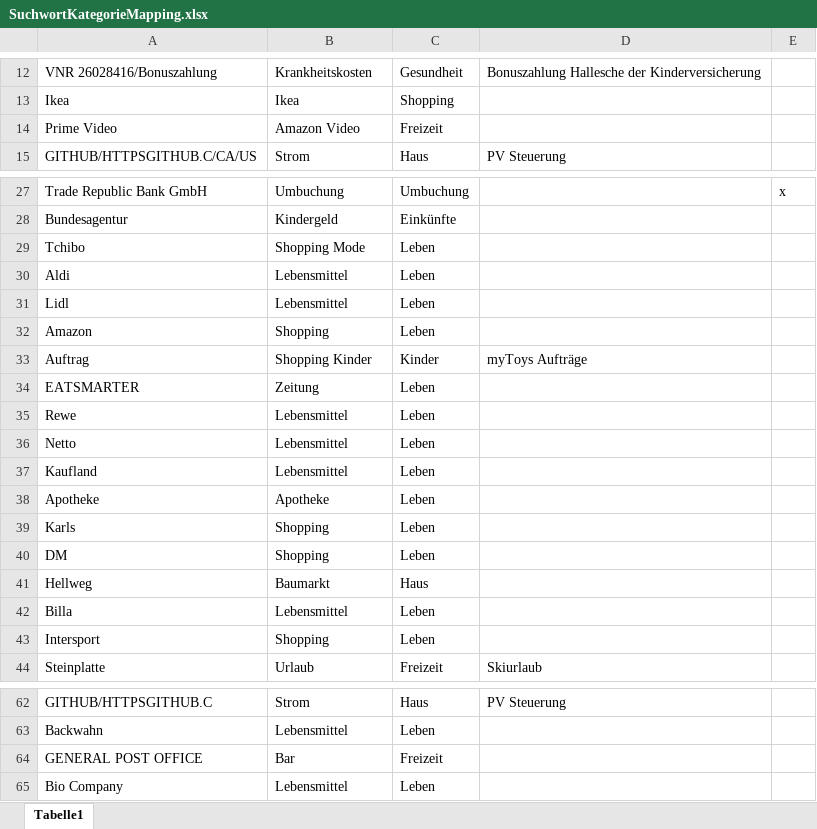
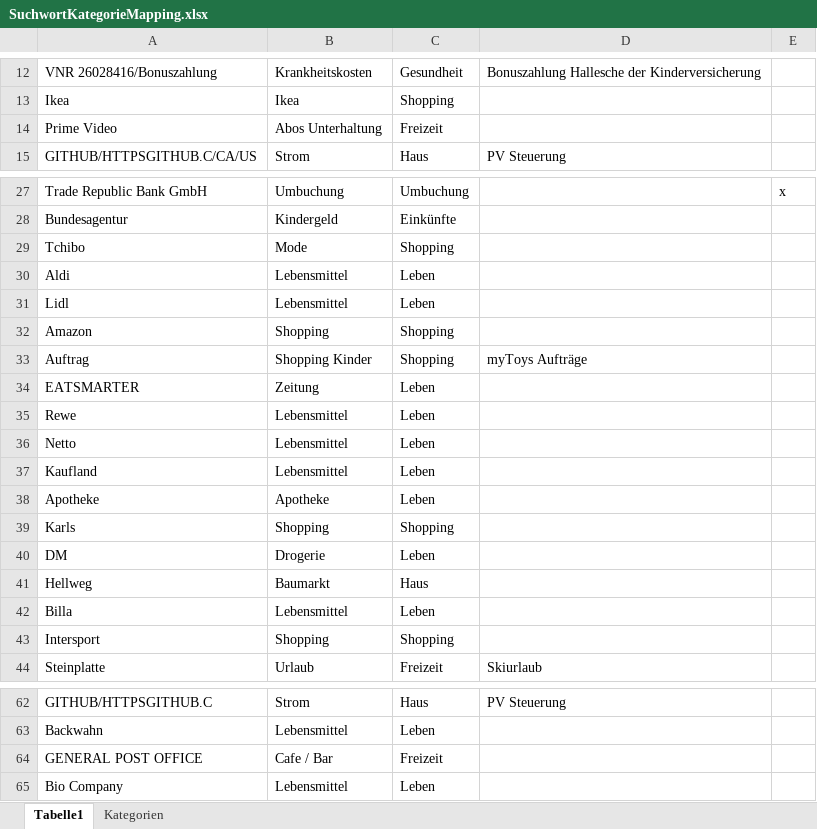
Before and after one commit to kesselschlaeger/Kontenanalyse, an Excel workbook: SuchwortKategorieMapping.xlsx, sheet Tabelle1, drawn as a sheet; only a part is shown, gaps mark what is left out; values as stored, in another font and other column widths than the file's, no borders; the diff covers the shown part only; the diff names each change by its address in the sheet, - before the commit and + after, or states it on an @@ line.

```diff
--- a/SuchwortKategorieMapping.xlsx (sheet Tabelle1)
+++ b/SuchwortKategorieMapping.xlsx (sheet Tabelle1)
+sheet tab: Kategorien
-B14: Amazon Video
+B14: Abos Unterhaltung
-B29: Shopping Mode
+B29: Mode
-C29: Leben
+C29: Shopping
-C32: Leben
+C32: Shopping
-C33: Kinder
+C33: Shopping
-C39: Leben
+C39: Shopping
-B40: Shopping
+B40: Drogerie
-C43: Leben
+C43: Shopping
-B64: Bar
+B64: Cafe / Bar
```
Also changed, not shown: 111 added rows, 1 removed row and 16 edited cells elsewhere in this sheet, 1 other file.
